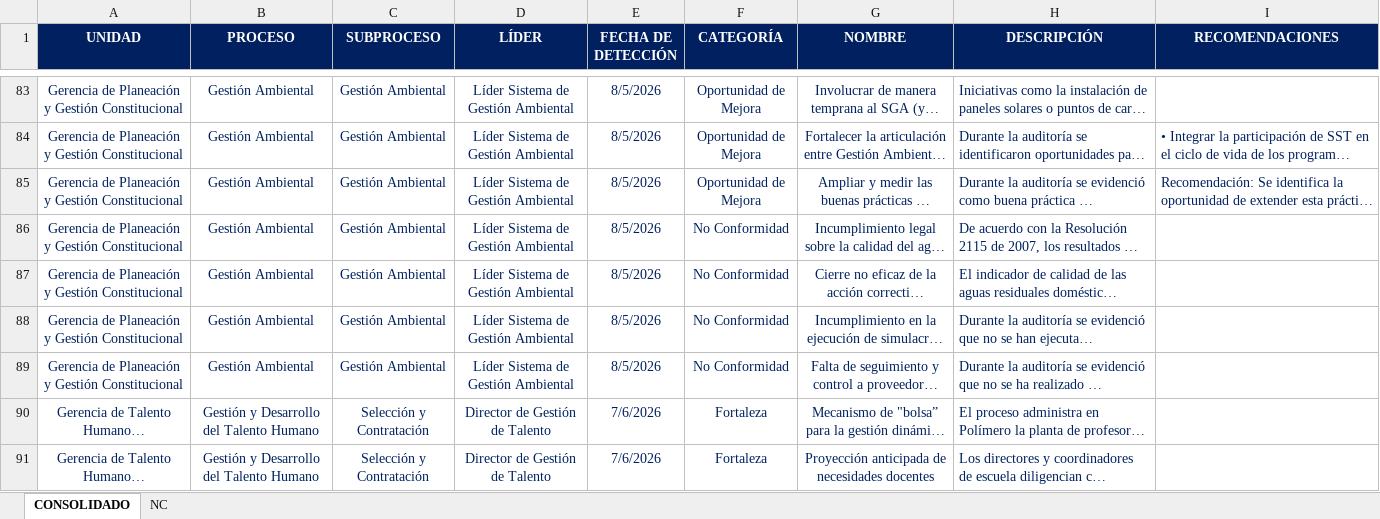
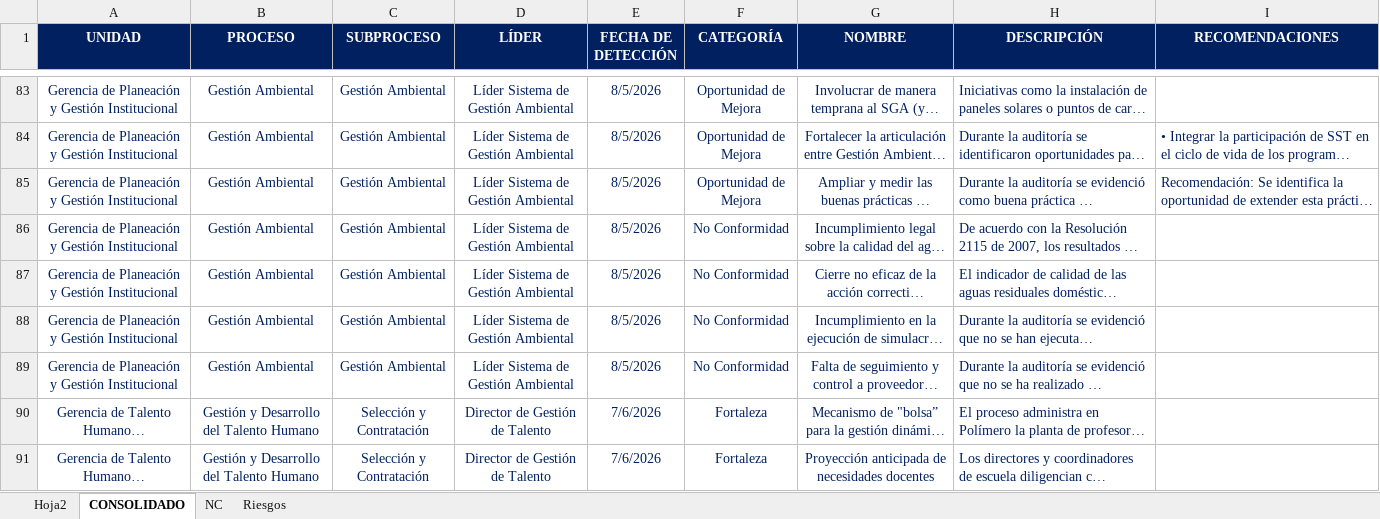
Before and after one commit to Ximena5745/Dashboard-Auditoria, an Excel workbook: data/CONSOLIDADO HALLAZGOS AUDITORÍA 2026.xlsx, sheet CONSOLIDADO, drawn as a sheet; only a part is shown, gaps mark what is left out; long unchanged cells end in …; values as stored, in another font and other column widths than the file's, no borders; the diff covers the shown part only; the diff names each change by its address in the sheet, - before the commit and + after, or states it on an @@ line.

```diff
--- a/data/CONSOLIDADO HALLAZGOS AUDITORÍA 2026.xlsx (sheet CONSOLIDADO)
+++ b/data/CONSOLIDADO HALLAZGOS AUDITORÍA 2026.xlsx (sheet CONSOLIDADO)
+sheet tab: Hoja2
+sheet tab: Riesgos
-A83:A89 (UNIDAD): …y Gestión Constitucional
+A83:A89 (UNIDAD): …y Gestión Institucional
```
Also changed, not shown: 134 added rows and 81 edited cells elsewhere in this sheet, sheet NC.
